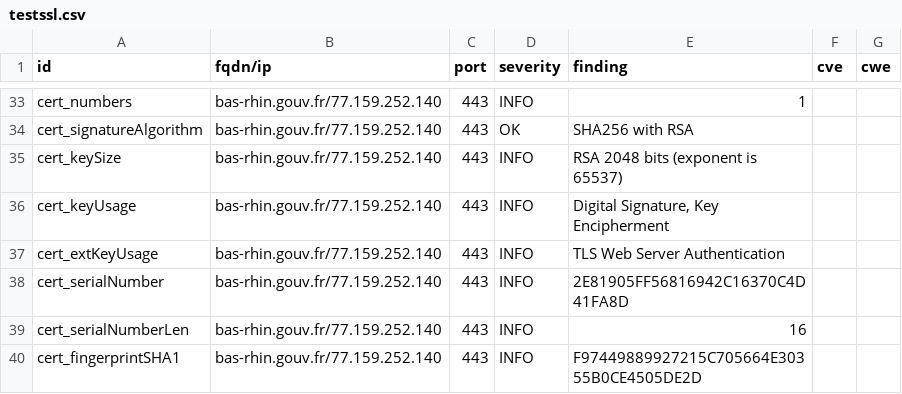
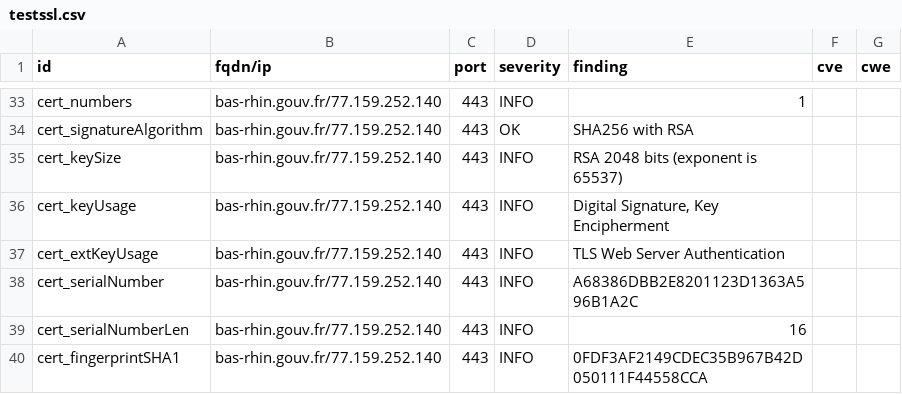
Before and after one commit to GKO-org/dashlordPrd2, a CSV file: results/aHR0cHM6Ly9iYXMtcmhpbi5nb3V2LmZy/testssl.csv, drawn as a sheet; only a part is shown, gaps mark what is left out; the diff covers the shown part only.

```diff
--- a/results/aHR0cHM6Ly9iYXMtcmhpbi5nb3V2LmZy/testssl.csv
+++ b/results/aHR0cHM6Ly9iYXMtcmhpbi5nb3V2LmZy/testssl.csv
@@ -37,4 +37,4 @@
 "cert_extKeyUsage","bas-rhin.gouv.fr/77.159.252.140","443","INFO","TLS Web Server Authentication","",""
-"cert_serialNumber","bas-rhin.gouv.fr/77.159.252.140","443","INFO","2E81905FF56816942C16370C4D41FA8D","",""
+"cert_serialNumber","bas-rhin.gouv.fr/77.159.252.140","443","INFO","A68386DBB2E8201123D1363A596B1A2C","",""
 "cert_serialNumberLen","bas-rhin.gouv.fr/77.159.252.140","443","INFO","16","",""
-"cert_fingerprintSHA1","bas-rhin.gouv.fr/77.159.252.140","443","INFO","F97449889927215C705664E30355B0CE4505DE2D","",""
+"cert_fingerprintSHA1","bas-rhin.gouv.fr/77.159.252.140","443","INFO","0FDF3AF2149CDEC35B967B42D050111F44558CCA","",""
```
Also changed, not shown: 10 edited cells elsewhere in this file, 11 other files.
